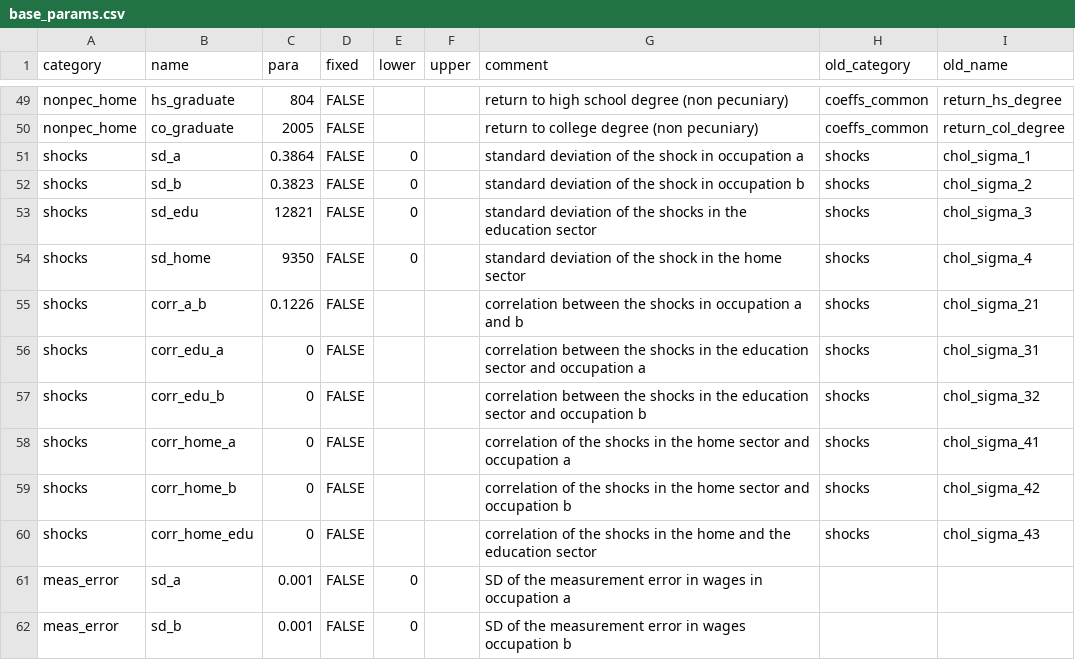
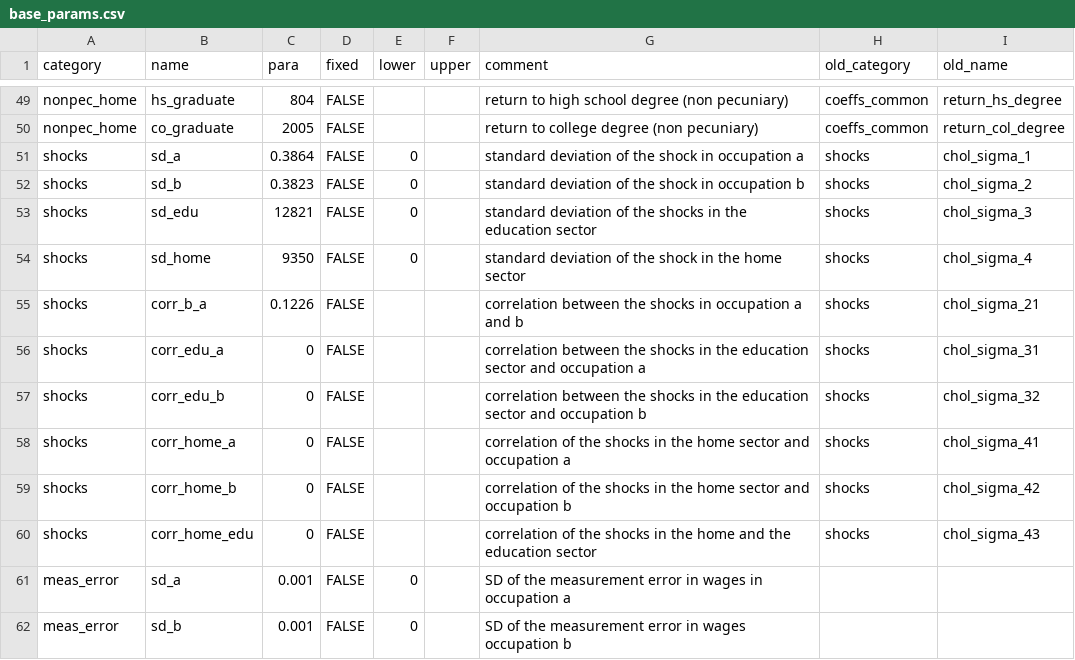
Before and after one commit to OpenSourceEconomics/respy, a CSV file: respy/pre_processing/base_params.csv, drawn as a sheet; only a part is shown, gaps mark what is left out.

Commit message:
Added validation of params to respy.

```diff
--- a/respy/pre_processing/base_params.csv
+++ b/respy/pre_processing/base_params.csv
@@ -54,3 +54,3 @@ shocks,sd_edu,12821,FALSE,0,,standard deviation of the shocks in the education s
 shocks,sd_home,9350,FALSE,0,,standard deviation of the shock in the home sector,shocks,chol_sigma_4
-shocks,corr_a_b,0.1226,FALSE,,,correlation between the shocks in occupation a and b,shocks,chol_sigma_21
+shocks,corr_b_a,0.1226,FALSE,,,correlation between the shocks in occupation a and b,shocks,chol_sigma_21
 shocks,corr_edu_a,0,FALSE,,,correlation between the shocks in the education sector and occupation a,shocks,chol_sigma_31
```
Also changed, not shown: 11 other files.
